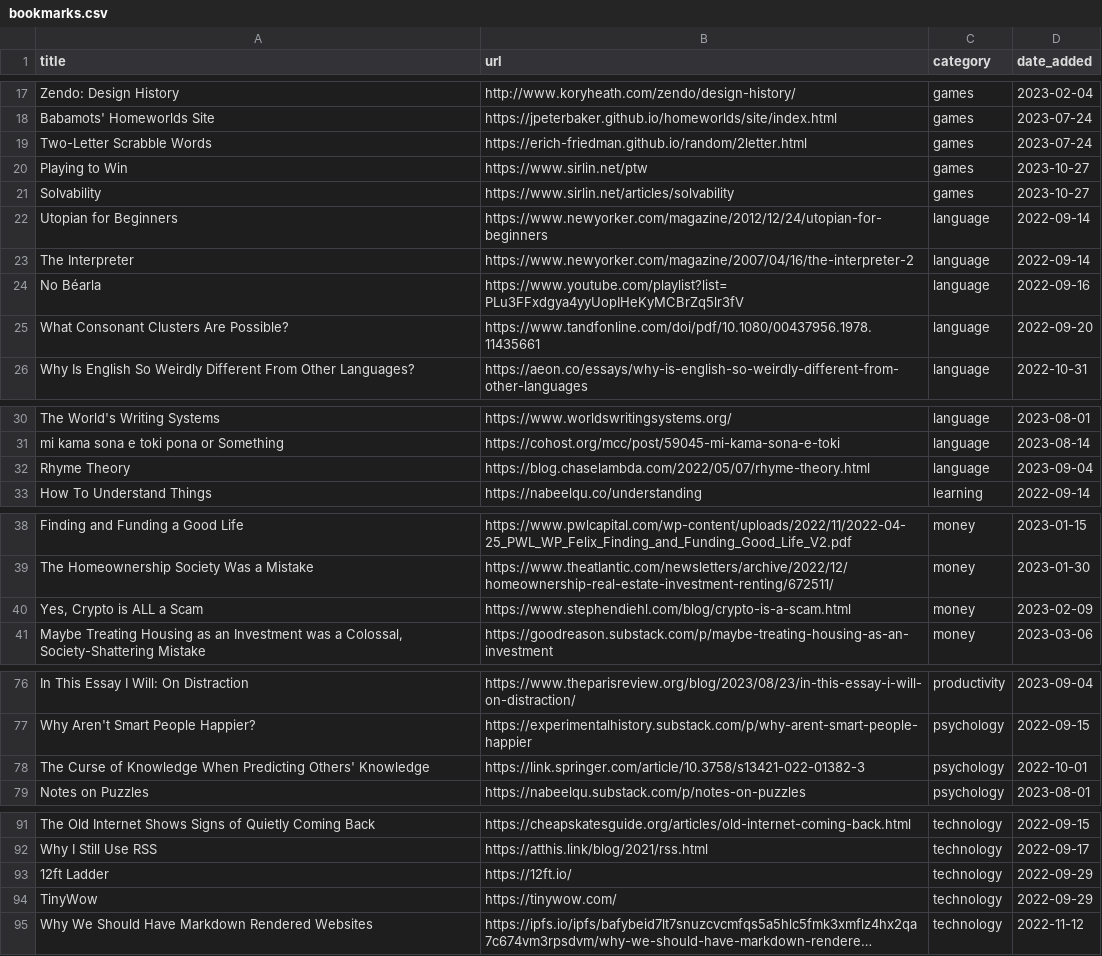
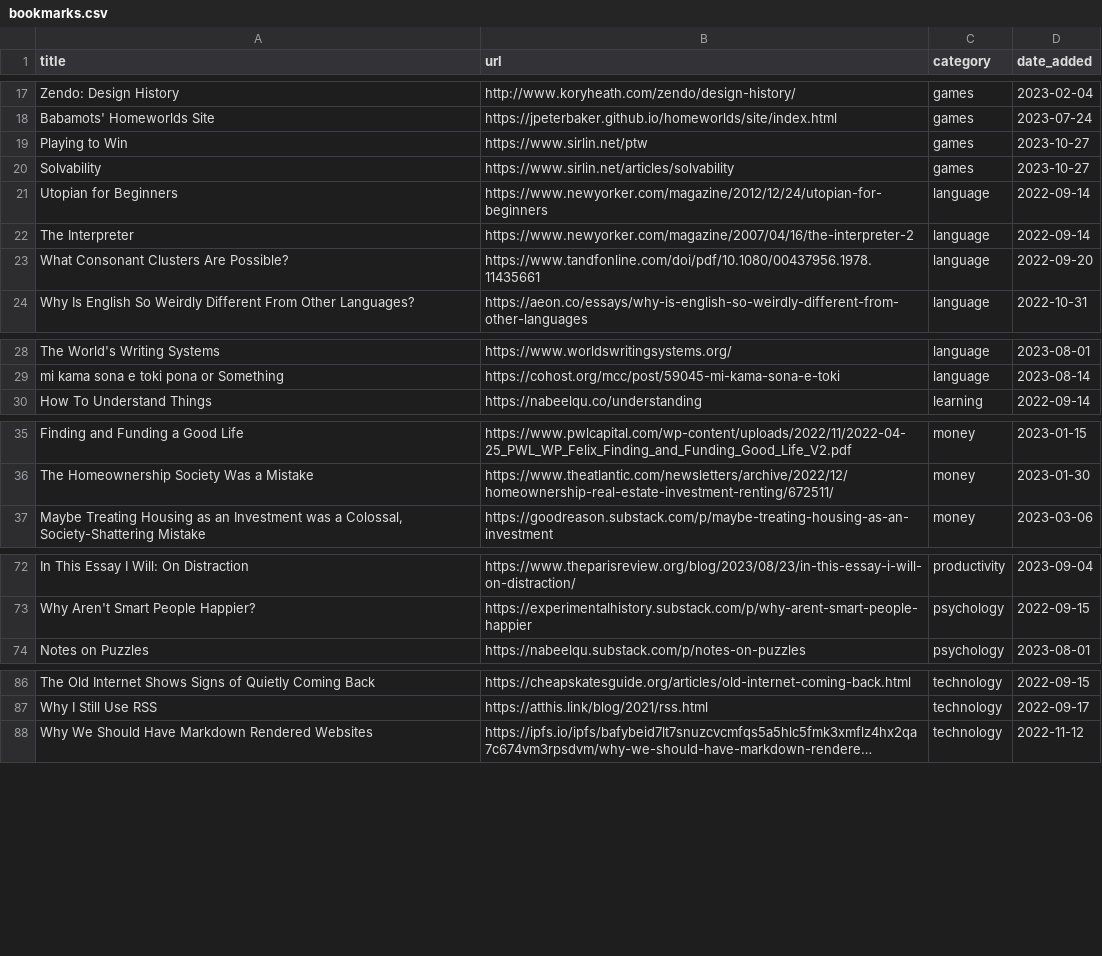
Before and after one commit to jdonland/bookmarks, a CSV file: bookmarks.csv, drawn as a sheet; only a part is shown, gaps mark what is left out; long unchanged cells end in …; the diff covers the shown part only; the diff names each change by its address in the sheet, - before the commit and + after, or states it on an @@ line.

```diff
--- a/bookmarks.csv
+++ b/bookmarks.csv
-row 19: Two-Letter Scrabble Words | https://erich-friedman.github.io/random/2letter.html | games | 2023-07-24
-row 24: No Béarla | https://www.youtube.com/playlist?list=PLu3FFxdgya4yyUopIHeKyMCBrZq5lr3fV | language | 2022-09-16
-row 32: Rhyme Theory | https://blog.chaselambda.com/2022/05/07/rhyme-theory.html | language | 2023-09-04
-row 40: Yes, Crypto is ALL a Scam | https://www.stephendiehl.com/blog/crypto-is-a-scam.html | money | 2023-02-09
-row 78: The Curse of Knowledge When Predicting Others' Knowledge | https://link.springer.com/article/10.3758/s13421-022-01382-3 | psychology | 2022-10-01
-row 93: 12ft Ladder | https://12ft.io/ | technology | 2022-09-29
-row 94: TinyWow | https://tinywow.com/ | technology | 2022-09-29
```
Also changed, not shown: 1 removed row elsewhere in this file, 1 other file.
